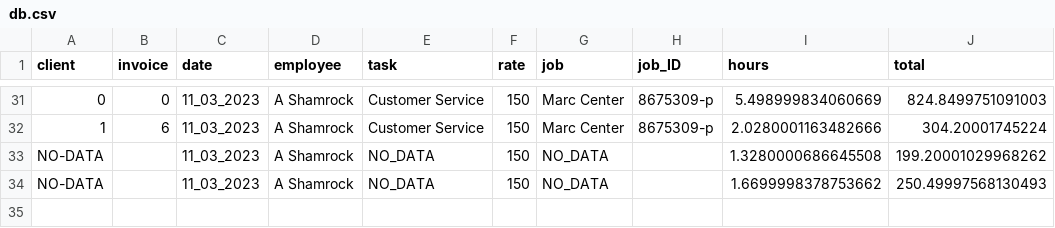
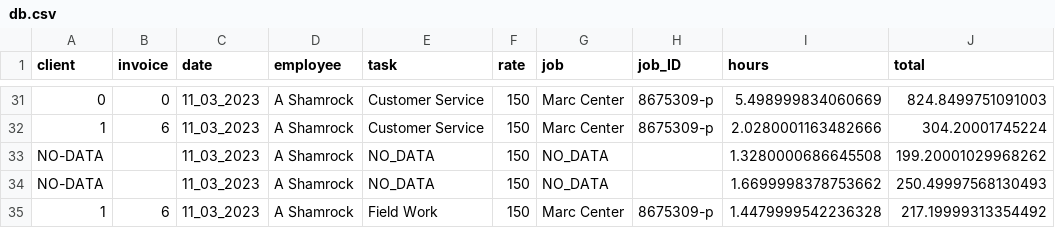
Before and after one commit to ashamrock/TestTable, a CSV file: db.csv, drawn as a sheet; only a part is shown, gaps mark what is left out.

Commit message:
Testing commit

```diff
--- a/db.csv
+++ b/db.csv
@@ -34 +34,2 @@ NO-DATA,,11_03_2023,A Shamrock,NO_DATA,150,NO_DATA,,1.3280000686645508,199.20001
 NO-DATA,,11_03_2023,A Shamrock,NO_DATA,150,NO_DATA,,1.6699998378753662,250.49997568130493
+1,6,11_03_2023,A Shamrock,Field Work,150,Marc Center,8675309-p,1.4479999542236328,217.19999313354492
```
